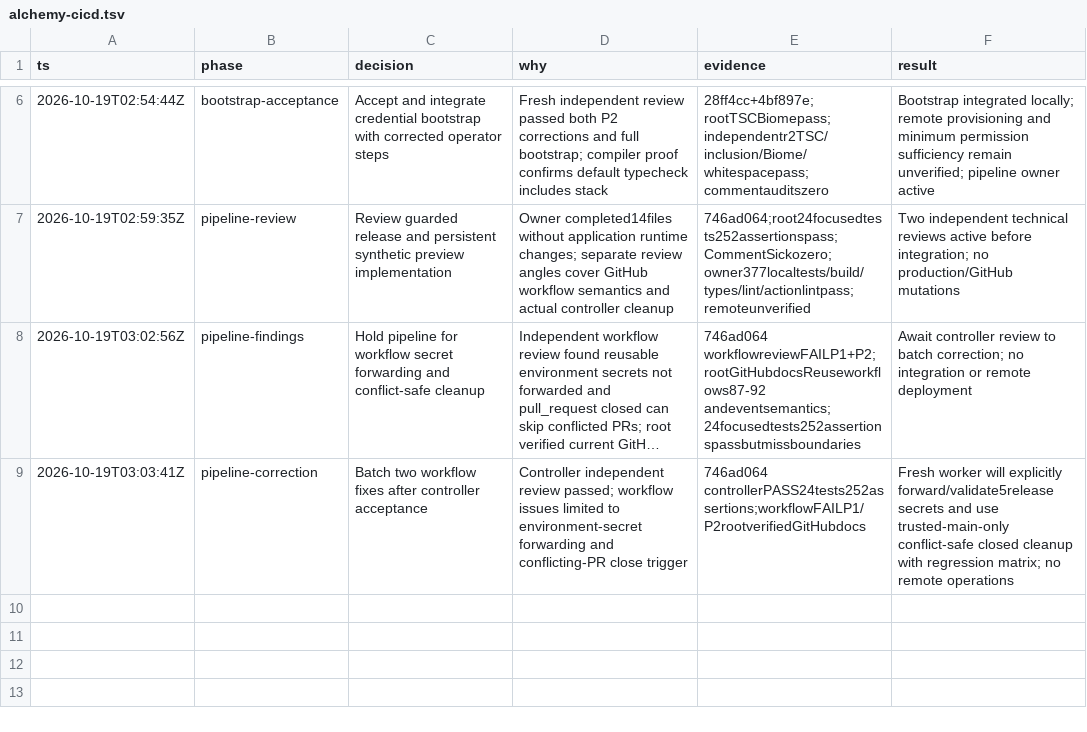
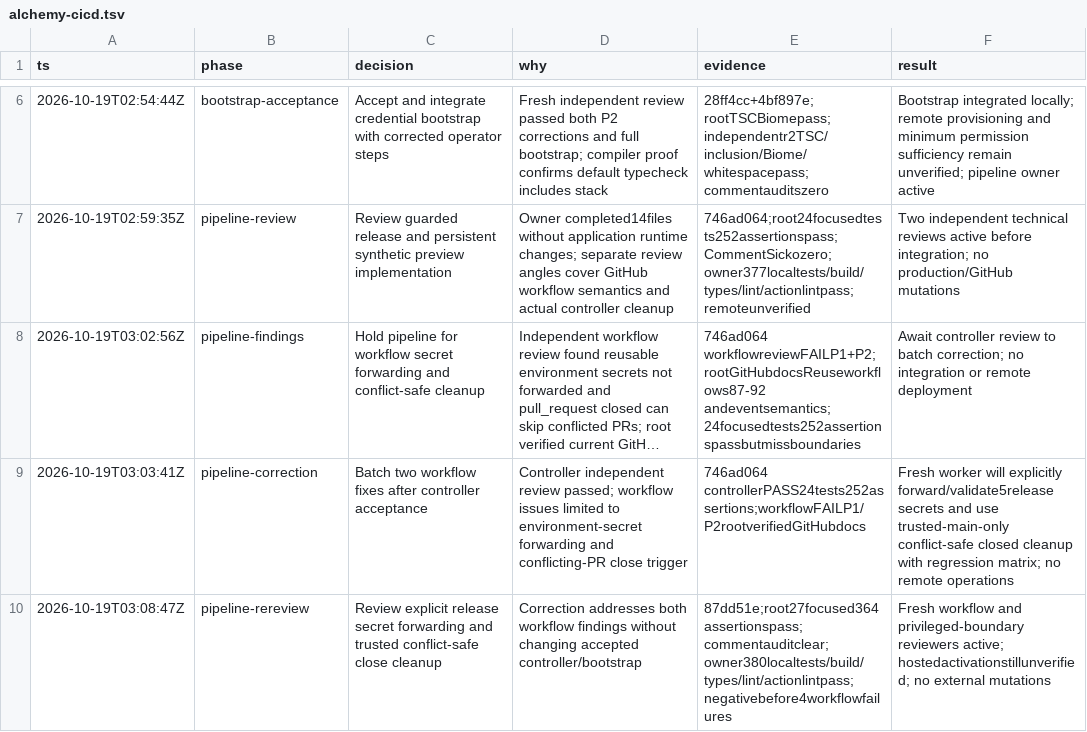
Before and after one commit to PlagueFPS/arc-tools, a TSV file: .audit/alchemy-cicd.tsv, drawn as a sheet; only a part is shown, gaps mark what is left out; long unchanged cells end in ….

Commit message:
docs: record CI/CD workflow correction verification

```diff
--- a/.audit/alchemy-cicd.tsv
+++ b/.audit/alchemy-cicd.tsv
@@ -9 +9,2 @@ ts	phase	decision	why	evidence	result
 2026-10-19T03:03:41Z	pipeline-correction	Batch two workflow fixes after controller acceptance	Controller independent review passed; workflow issues limited to environment-secret forwarding and conflicting-PR close trigger	746ad064 controllerPASS24tests252assertions;workflowFAILP1/P2rootverifiedGitHubdocs	Fresh worker will explicitly forward/validate5release secrets and use trusted-main-only conflict-safe closed cleanup with regression matrix; no remote operations
+2026-10-19T03:08:47Z	pipeline-rereview	Review explicit release secret forwarding and trusted conflict-safe close cleanup	Correction addresses both workflow findings without changing accepted controller/bootstrap	87dd51e;root27focused364assertionspass;commentauditclear;owner380localtests/build/types/lint/actionlintpass;negativebefore4workflowfailures	Fresh workflow and privileged-boundary reviewers active; hostedactivationstillunverified; no external mutations
```
